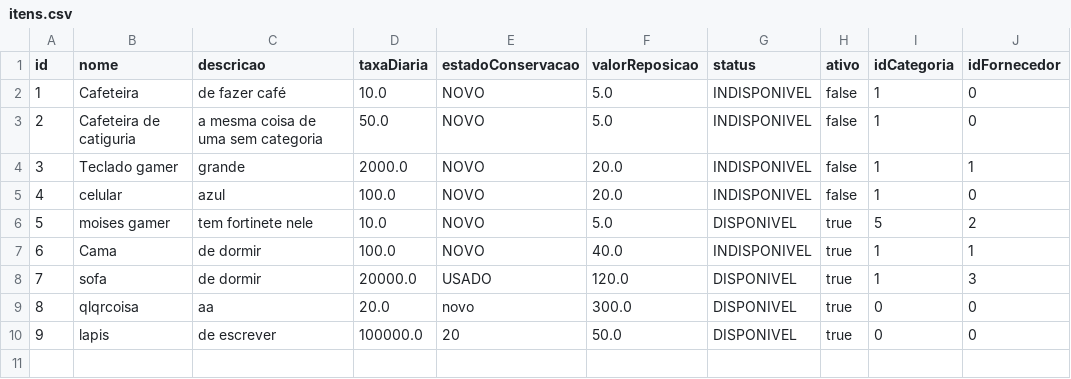
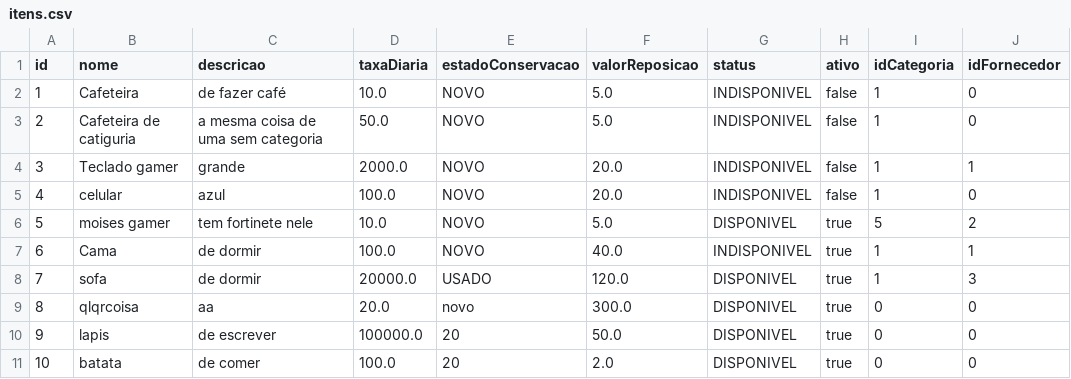
Before and after one commit to EricF3lix/ProjetoP3, a CSV file: dados/itens.csv, drawn as a sheet.

```diff
--- a/dados/itens.csv
+++ b/dados/itens.csv
@@ -10 +10,2 @@ id;nome;descricao;taxaDiaria;estadoConservacao;valorReposicao;status;ativo;idCat
 9;lapis;de escrever;100000.0;20;50.0;DISPONIVEL;true;0;0
+10;batata;de comer;100.0;20;2.0;DISPONIVEL;true;0;0
```
Also changed, not shown: dados/contratos.csv, 1 other file.
